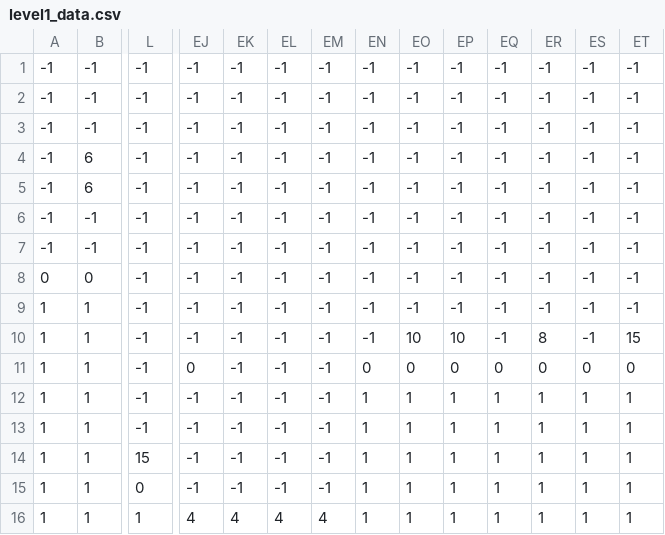
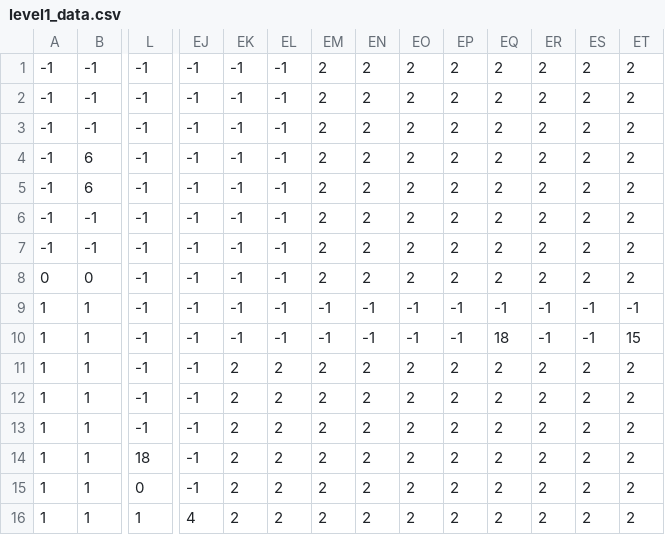
Before and after one commit to mystogan1702/Word-Quest-Game, a CSV file: assets/level1_data.csv, drawn as a sheet; only a part is shown, gaps mark what is left out; the diff names each change by its address in the sheet, - before the commit and + after, or states it on an @@ line.

```diff
--- a/assets/level1_data.csv
+++ b/assets/level1_data.csv
-EM1:EM8: -1
+EM1:EM8: 2
-EN1:EN8: -1
+EN1:EN8: 2
-EO1:EO8: -1
+EO1:EO8: 2
-EP1:EP8: -1
+EP1:EP8: 2
-EQ1:EQ8: -1
+EQ1:EQ8: 2
-ER1:ER8: -1
+ER1:ER8: 2
-ES1:ES8: -1
+ES1:ES8: 2
-ET1:ET8: -1
+ET1:ET8: 2
-EO10: 10
+EO10: -1
-EP10: 10
+EP10: -1
-EQ10: -1
+EQ10: 18
-ER10: 8
+ER10: -1
-EJ11: 0
+EJ11: -1
-EK11:EK15: -1
+EK11:EK15: 2
-EL11:EL15: -1
+EL11:EL15: 2
-EM11:EM15: -1
+EM11:EM15: 2
-EN11: 0
+EN11: 2
-EO11: 0
+EO11: 2
-EP11: 0
+EP11: 2
-EQ11: 0
+EQ11: 2
-ER11: 0
+ER11: 2
-ES11: 0
+ES11: 2
-ET11: 0
+ET11: 2
-EN12:EN16: 1
+EN12:EN16: 2
-EO12:EO16: 1
+EO12:EO16: 2
-EP12:EP16: 1
+EP12:EP16: 2
-EQ12:EQ16: 1
+EQ12:EQ16: 2
-ER12:ER16: 1
+ER12:ER16: 2
-ES12:ES16: 1
+ES12:ES16: 2
-ET12:ET16: 1
+ET12:ET16: 2
-L14: 15
+L14: 18
-EK16: 4
+EK16: 2
-EL16: 4
+EL16: 2
-EM16: 4
+EM16: 2
```
Also changed, not shown: assets/level2_data.csv, assets/level3_data.csv, 47 other files.
